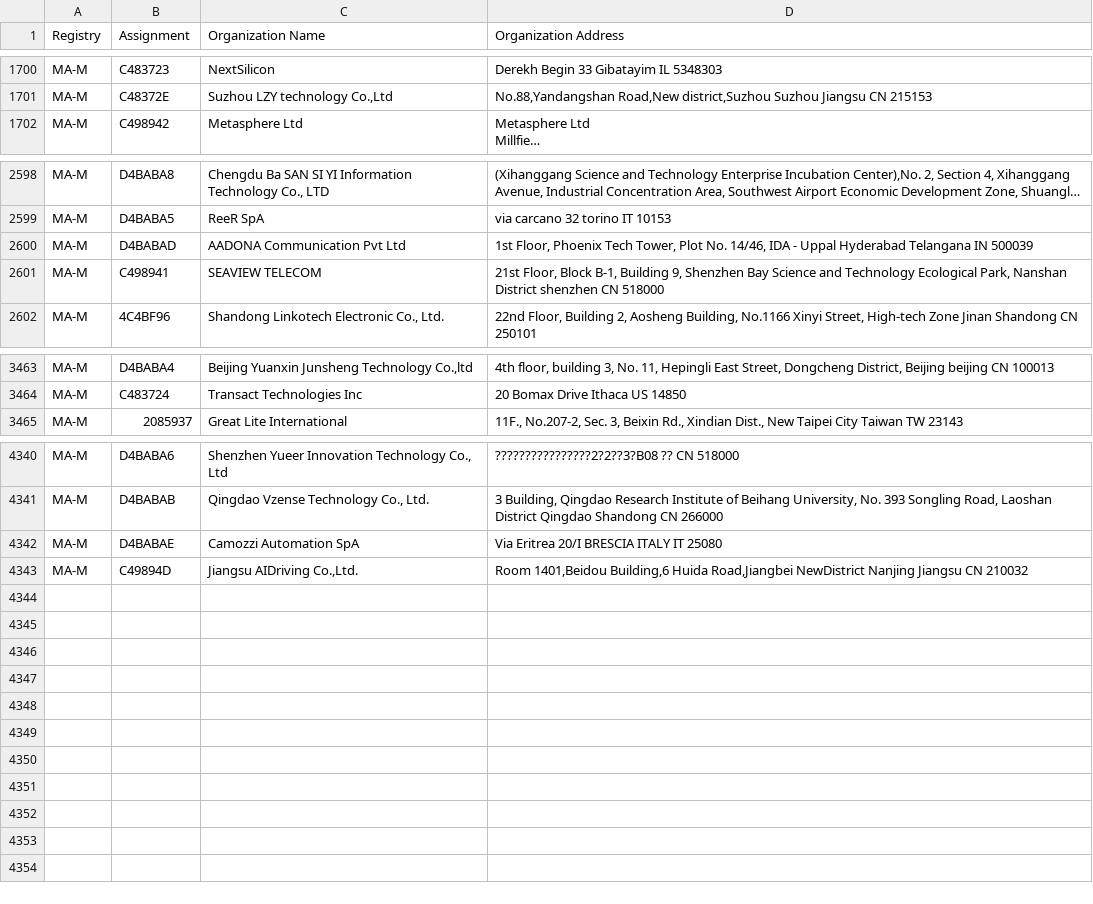
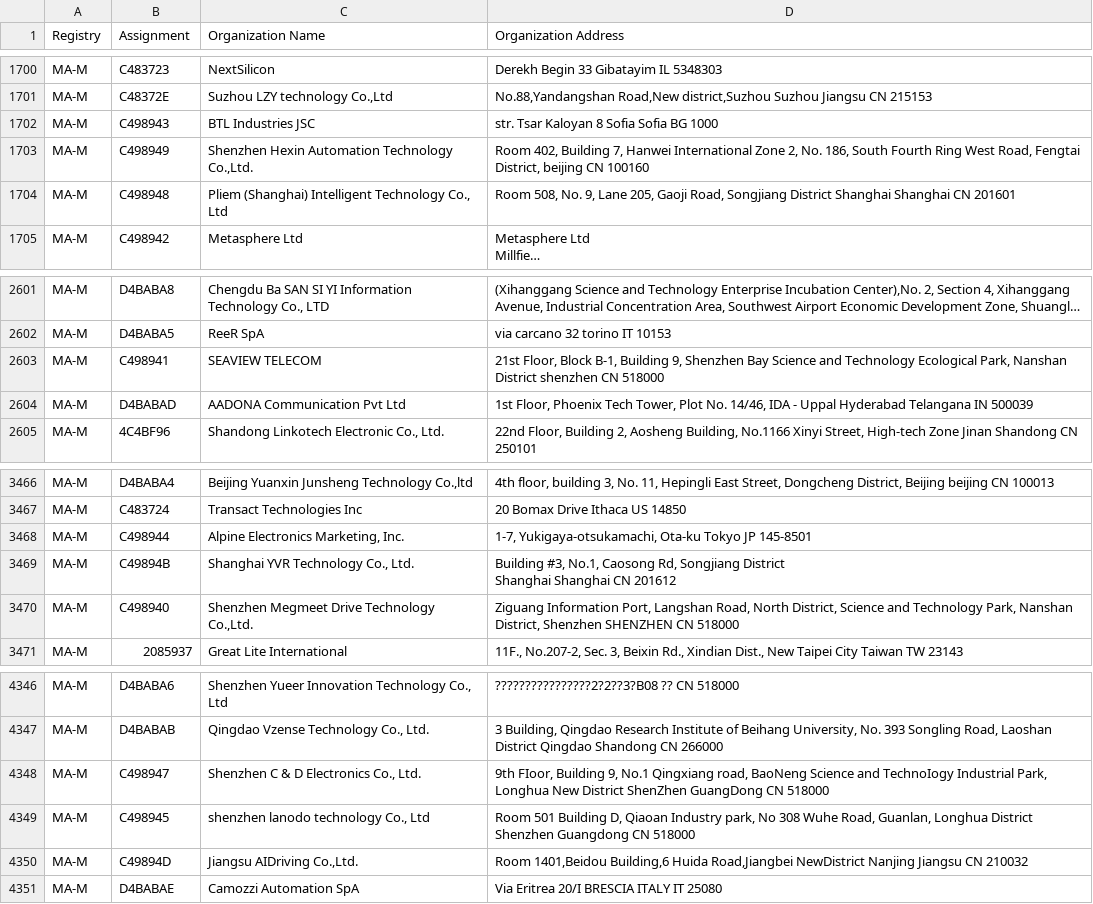
Before and after one commit to hdm/mac-tracker, a CSV file: data/ieee/mam.csv, drawn as a sheet; only a part is shown, gaps mark what is left out; long unchanged cells end in …; ↵ is a line break in a cell; the diff names each change by its address in the sheet, - before the commit and + after, or states it on an @@ line.

```diff
--- a/data/ieee/mam.csv
+++ b/data/ieee/mam.csv
+row 1702: MA-M | C498943 | BTL Industries JSC | str. Tsar Kaloyan 8 Sofia Sofia BG 1000
+row 1703: MA-M | C498949 | Shenzhen Hexin Automation Technology Co.,Ltd. | Room 402, Building 7, Hanwei International Zone 2, No. 186, South Fourth Ring West Road, Fengtai District, beijing CN 100160
+row 1704: MA-M | C498948 | Pliem (Shanghai) Intelligent Technology Co., Ltd | Room 508, No. 9, Lane 205, Gaoji Road, Songjiang District Shanghai Shanghai CN 201601
@@ row 2600 moved to row 2604: MA-M @@
+row 3468: MA-M | C498944 | Alpine Electronics Marketing, Inc. | 1-7, Yukigaya-otsukamachi, Ota-ku Tokyo JP 145-8501
+row 3469: MA-M | C49894B | Shanghai YVR Technology Co., Ltd. | Building #3, No.1, Caosong Rd, Songjiang District ↵ Shanghai Shanghai CN 201612
+row 3470: MA-M | C498940 | Shenzhen Megmeet Drive Technology Co.,Ltd. | Ziguang Information Port, Langshan Road, North District, Science and Technology Park, Nanshan District, Shenzhen SHENZHEN CN 518000
+row 4348: MA-M | C498947 | Shenzhen C & D Electronics Co., Ltd. | 9th FIoor, Building 9, No.1 Qingxiang road, BaoNeng Science and TechnoIogy Industrial Park, Longhua New District ShenZhen GuangDong CN 518000
+row 4349: MA-M | C498945 | shenzhen lanodo technology Co., Ltd | Room 501 Building D, Qiaoan Industry park, No 308 Wuhe Road, Guanlan, Longhua District Shenzhen Guangdong CN 518000
@@ row 4342 moved to row 4351: MA-M @@
```
Also changed, not shown: data/ieee/oui36.csv, 29 other files.
